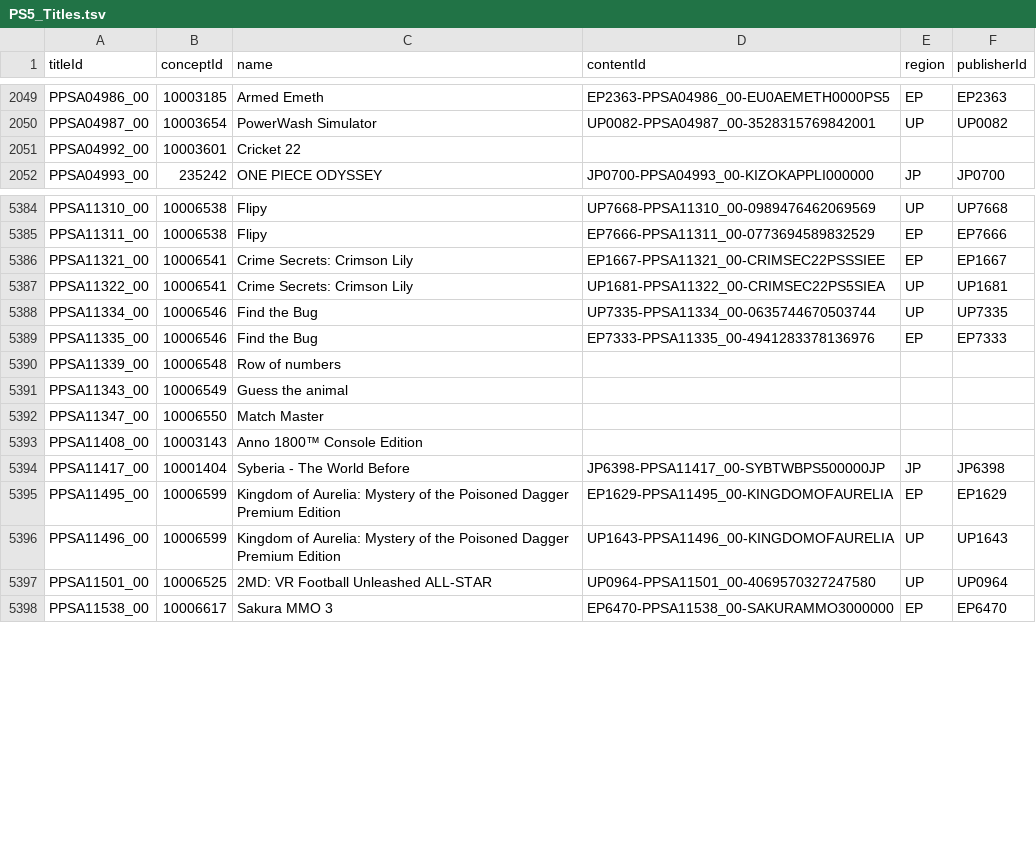
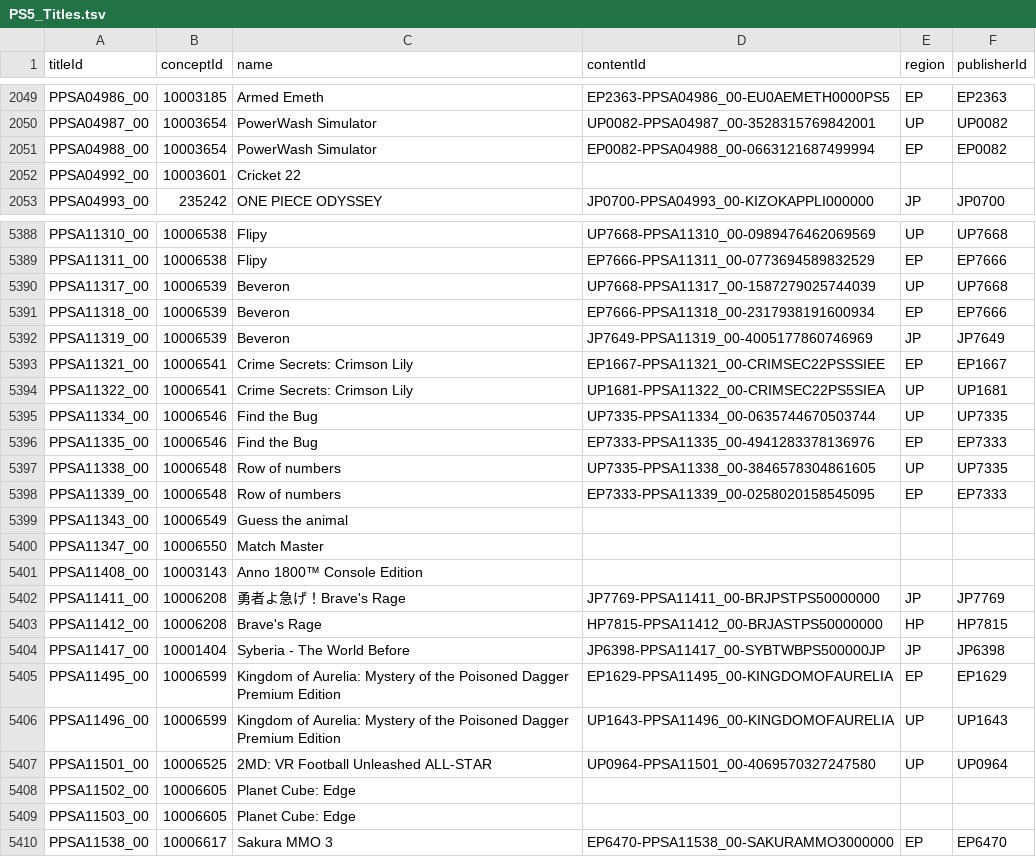
Before and after one commit to andshrew/PlayStation-Titles, a TSV file: PS5_Titles.tsv, drawn as a sheet; only a part is shown, gaps mark what is left out; the diff covers the shown part only.

Commit message:
Refreshed title data

```diff
--- a/PS5_Titles.tsv
+++ b/PS5_Titles.tsv
@@ -2050,2 +2050,3 @@ PPSA04986_00	10003185	Armed Emeth	EP2363-PPSA04986_00-EU0AEMETH0000PS5	EP	EP2363
 PPSA04987_00	10003654	PowerWash Simulator	UP0082-PPSA04987_00-3528315769842001	UP	UP0082
+PPSA04988_00	10003654	PowerWash Simulator	EP0082-PPSA04988_00-0663121687499994	EP	EP0082
 PPSA04992_00	10003601	Cricket 22			
@@ -5385,2 +5389,5 @@ PPSA11310_00	10006538	Flipy	UP7668-PPSA11310_00-0989476462069569	UP	UP7668
 PPSA11311_00	10006538	Flipy	EP7666-PPSA11311_00-0773694589832529	EP	EP7666
+PPSA11317_00	10006539	Beveron	UP7668-PPSA11317_00-1587279025744039	UP	UP7668
+PPSA11318_00	10006539	Beveron	EP7666-PPSA11318_00-2317938191600934	EP	EP7666
+PPSA11319_00	10006539	Beveron	JP7649-PPSA11319_00-4005177860746969	JP	JP7649
 PPSA11321_00	10006541	Crime Secrets: Crimson Lily	EP1667-PPSA11321_00-CRIMSEC22PSSSIEE	EP	EP1667
@@ -5389,3 +5396,4 @@ PPSA11334_00	10006546	Find the Bug	UP7335-PPSA11334_00-0635744670503744	UP	UP733
 PPSA11335_00	10006546	Find the Bug	EP7333-PPSA11335_00-4941283378136976	EP	EP7333
-PPSA11339_00	10006548	Row of numbers			
+PPSA11338_00	10006548	Row of numbers	UP7335-PPSA11338_00-3846578304861605	UP	UP7335
+PPSA11339_00	10006548	Row of numbers	EP7333-PPSA11339_00-0258020158545095	EP	EP7333
 PPSA11343_00	10006549	Guess the animal			
@@ -5393,2 +5401,4 @@ PPSA11347_00	10006550	Match Master
 PPSA11408_00	10003143	Anno 1800™ Console Edition			
+PPSA11411_00	10006208	勇者よ急げ！Brave's Rage	JP7769-PPSA11411_00-BRJPSTPS50000000	JP	JP7769
+PPSA11412_00	10006208	Brave's Rage	HP7815-PPSA11412_00-BRJASTPS50000000	HP	HP7815
 PPSA11417_00	10001404	Syberia - The World Before	JP6398-PPSA11417_00-SYBTWBPS500000JP	JP	JP6398
@@ -5397,2 +5407,4 @@ PPSA11496_00	10006599	Kingdom of Aurelia: Mystery of the Poisoned Dagger Premium
 PPSA11501_00	10006525	2MD: VR Football Unleashed ALL-STAR	UP0964-PPSA11501_00-4069570327247580	UP	UP0964
+PPSA11502_00	10006605	Planet Cube: Edge			
+PPSA11503_00	10006605	Planet Cube: Edge			
 PPSA11538_00	10006617	Sakura MMO 3	EP6470-PPSA11538_00-SAKURAMMO3000000	EP	EP6470
```
Also changed, not shown: 3 added rows and 25 edited cells elsewhere in this file, PS5_Titles_by_Concept.tsv, PS5_Titles_by_Name.tsv, 32 other files.
